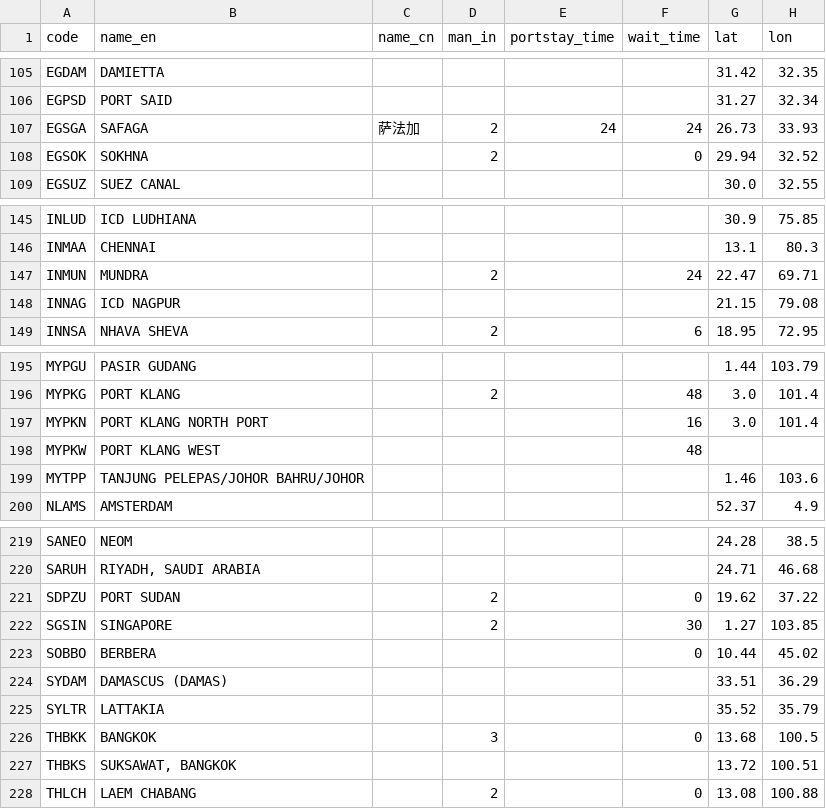
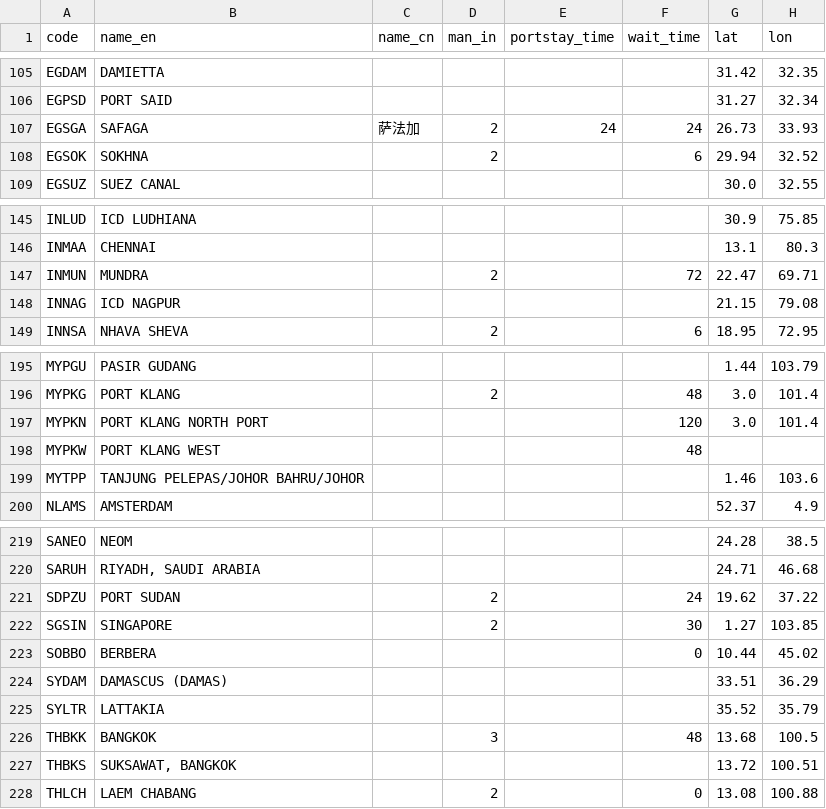
Before and after one commit to LeahLiuL/Schedule-Simulation, a CSV file: shipping_data/ports.csv, drawn as a sheet; only a part is shown, gaps mark what is left out.

Commit message:
feat: 更新 ports.csv port wait_time 至 Port Condition Week 31
- EGSOK 0->6, INMUN 24->72, MYPKN 16->120, SDPZU 0->24, THBKK 0->48
- 数据源 P盘 Week 31.xlsx (sheet30=Week 31); MIN 规则, 仅采信 C 列明确 hrs 标记
- THLCH/THSCS C列<6hrs 与 D列描述 24-36hrs 矛盾, 信 C 列保持 0
- audit_data_loss.py PASS

```diff
--- a/shipping_data/ports.csv
+++ b/shipping_data/ports.csv
@@ -107,3 +107,3 @@ EGPSD,PORT SAID,,,,,31.27,32.34
 EGSGA,SAFAGA,萨法加,2,24,24,26.73,33.93
-EGSOK,SOKHNA,,2,,0,29.94,32.52
+EGSOK,SOKHNA,,2,,6,29.94,32.52
 EGSUZ,SUEZ CANAL,,,,,30.0,32.55
@@ -146,3 +146,3 @@ INLUD,ICD LUDHIANA,,,,,30.9,75.85
 INMAA,CHENNAI,,,,,13.1,80.3
-INMUN,MUNDRA,,2,,24,22.47,69.71
+INMUN,MUNDRA,,2,,72,22.47,69.71
 INNAG,ICD NAGPUR,,,,,21.15,79.08
@@ -196,3 +196,3 @@ MYPGU,PASIR GUDANG,,,,,1.44,103.79
 MYPKG,PORT KLANG,,2,,48,3.0,101.4
-MYPKN,PORT KLANG NORTH PORT,,,,16,3.0,101.4
+MYPKN,PORT KLANG NORTH PORT,,,,120,3.0,101.4
 MYPKW,PORT KLANG WEST,,,,48,,
@@ -220,3 +220,3 @@ SANEO,NEOM,,,,,24.28,38.5
 SARUH,"RIYADH, SAUDI ARABIA",,,,,24.71,46.68
-SDPZU,PORT SUDAN,,2,,0,19.62,37.22
+SDPZU,PORT SUDAN,,2,,24,19.62,37.22
 SGSIN,SINGAPORE,,2,,30,1.27,103.85
@@ -225,3 +225,3 @@ SYDAM,DAMASCUS (DAMAS),,,,,33.51,36.29
 SYLTR,LATTAKIA,,,,,35.52,35.79
-THBKK,BANGKOK,,3,,0,13.68,100.5
+THBKK,BANGKOK,,3,,48,13.68,100.5
 THBKS,"SUKSAWAT, BANGKOK",,,,,13.72,100.51
```
